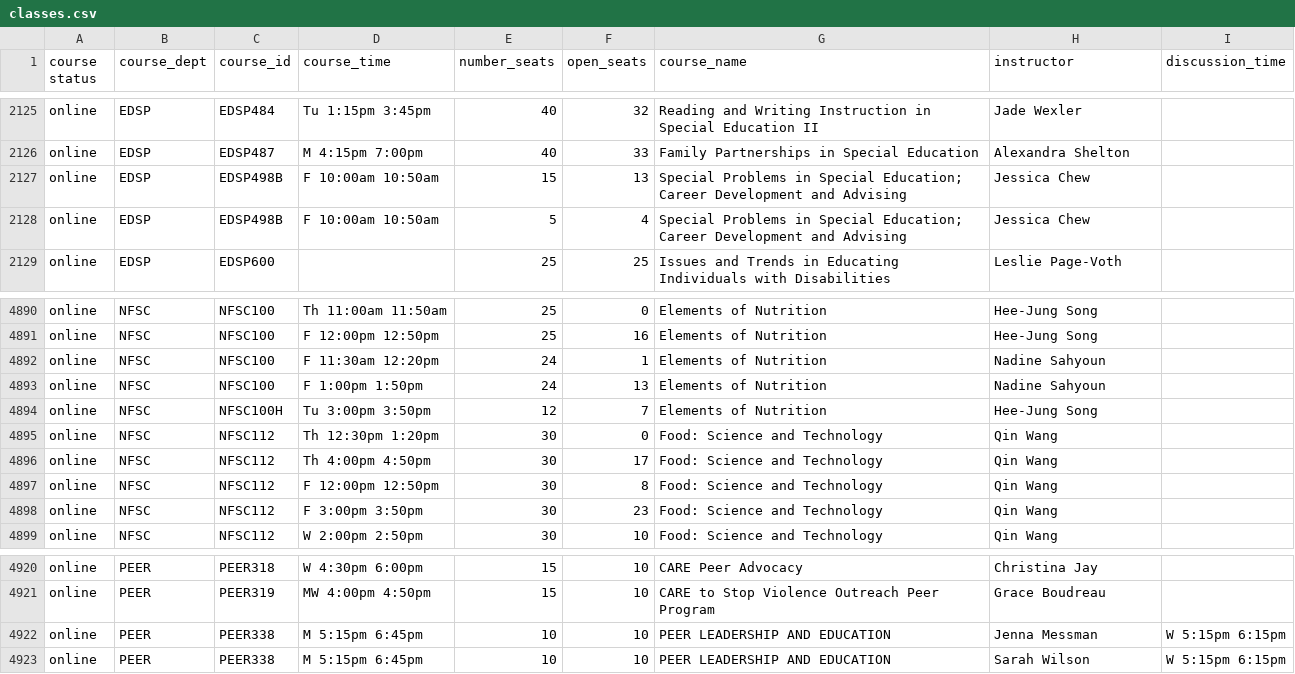
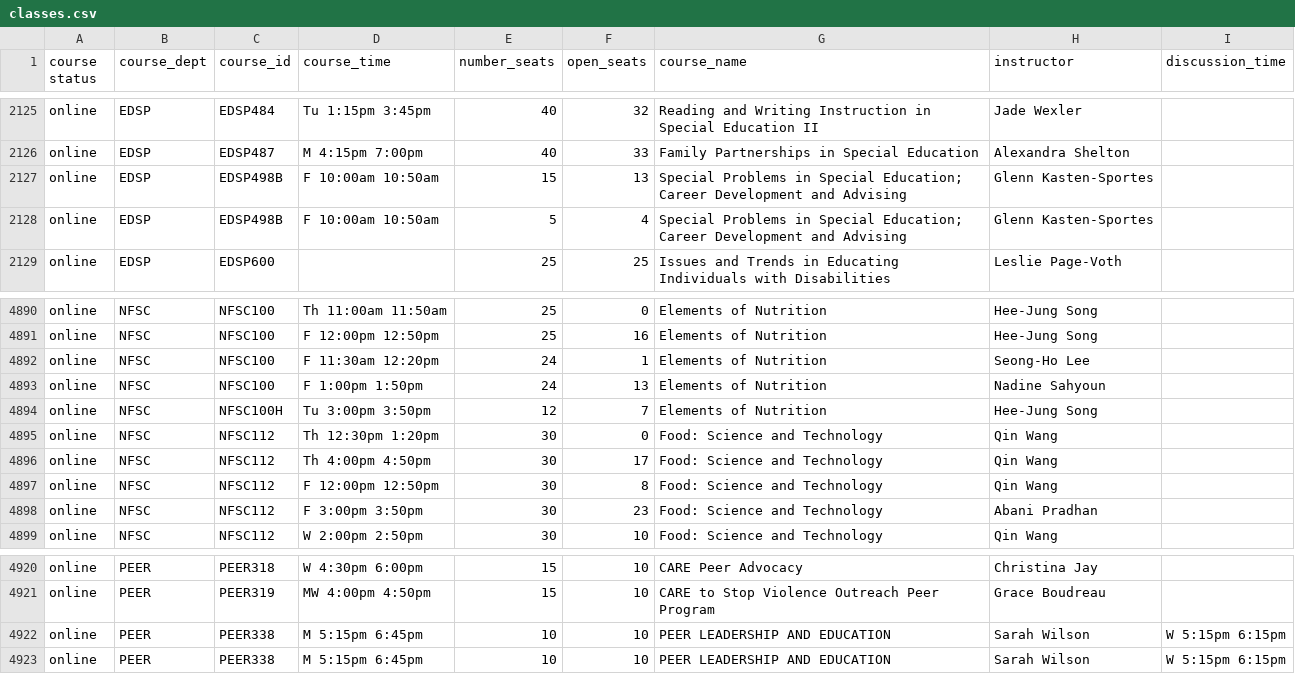
Before and after one commit to ethan-schaffer/UMD-Online-Course-Info, a CSV file: src/output/classes.csv, drawn as a sheet; only a part is shown, gaps mark what is left out.

```diff
--- a/src/output/classes.csv
+++ b/src/output/classes.csv
@@ -2126,4 +2126,4 @@ online	EDSP	EDSP484	Tu 1:15pm 3:45pm	40	32	Reading and Writing Instruction in Sp
 online	EDSP	EDSP487	M 4:15pm 7:00pm	40	33	Family Partnerships in Special Education	Alexandra Shelton	
-online	EDSP	EDSP498B	F 10:00am 10:50am	15	13	Special Problems in Special Education; Career Development and Advising	Jessica Chew	
-online	EDSP	EDSP498B	F 10:00am 10:50am	5	4	Special Problems in Special Education; Career Development and Advising	Jessica Chew	
+online	EDSP	EDSP498B	F 10:00am 10:50am	15	13	Special Problems in Special Education; Career Development and Advising	Glenn Kasten-Sportes	
+online	EDSP	EDSP498B	F 10:00am 10:50am	5	4	Special Problems in Special Education; Career Development and Advising	Glenn Kasten-Sportes	
 online	EDSP	EDSP600		25	25	Issues and Trends in Educating Individuals with Disabilities	Leslie Page-Voth	
@@ -4891,3 +4891,3 @@ online	NFSC	NFSC100	Th 11:00am 11:50am	25	0	Elements of Nutrition	Hee-Jung Song
 online	NFSC	NFSC100	F 12:00pm 12:50pm	25	16	Elements of Nutrition	Hee-Jung Song	
-online	NFSC	NFSC100	F 11:30am 12:20pm	24	1	Elements of Nutrition	Nadine Sahyoun	
+online	NFSC	NFSC100	F 11:30am 12:20pm	24	1	Elements of Nutrition	Seong-Ho Lee	
 online	NFSC	NFSC100	F 1:00pm 1:50pm	24	13	Elements of Nutrition	Nadine Sahyoun	
@@ -4897,3 +4897,3 @@ online	NFSC	NFSC112	Th 4:00pm 4:50pm	30	17	Food: Science and Technology	Qin Wang
 online	NFSC	NFSC112	F 12:00pm 12:50pm	30	8	Food: Science and Technology	Qin Wang	
-online	NFSC	NFSC112	F 3:00pm 3:50pm	30	23	Food: Science and Technology	Qin Wang	
+online	NFSC	NFSC112	F 3:00pm 3:50pm	30	23	Food: Science and Technology	Abani Pradhan	
 online	NFSC	NFSC112	W 2:00pm 2:50pm	30	10	Food: Science and Technology	Qin Wang	
@@ -4921,3 +4921,3 @@ online	PEER	PEER318	W 4:30pm 6:00pm	15	10	CARE Peer Advocacy	Christina Jay
 online	PEER	PEER319	MW 4:00pm 4:50pm	15	10	CARE to Stop Violence  Outreach Peer Program	Grace Boudreau	
-online	PEER	PEER338	M 5:15pm 6:45pm	10	10	PEER LEADERSHIP AND EDUCATION	Jenna Messman	W 5:15pm 6:15pm
+online	PEER	PEER338	M 5:15pm 6:45pm	10	10	PEER LEADERSHIP AND EDUCATION	Sarah Wilson	W 5:15pm 6:15pm
 online	PEER	PEER338	M 5:15pm 6:45pm	10	10	PEER LEADERSHIP AND EDUCATION	Sarah Wilson	W 5:15pm 6:15pm
```
Also changed, not shown: 1 other file.
